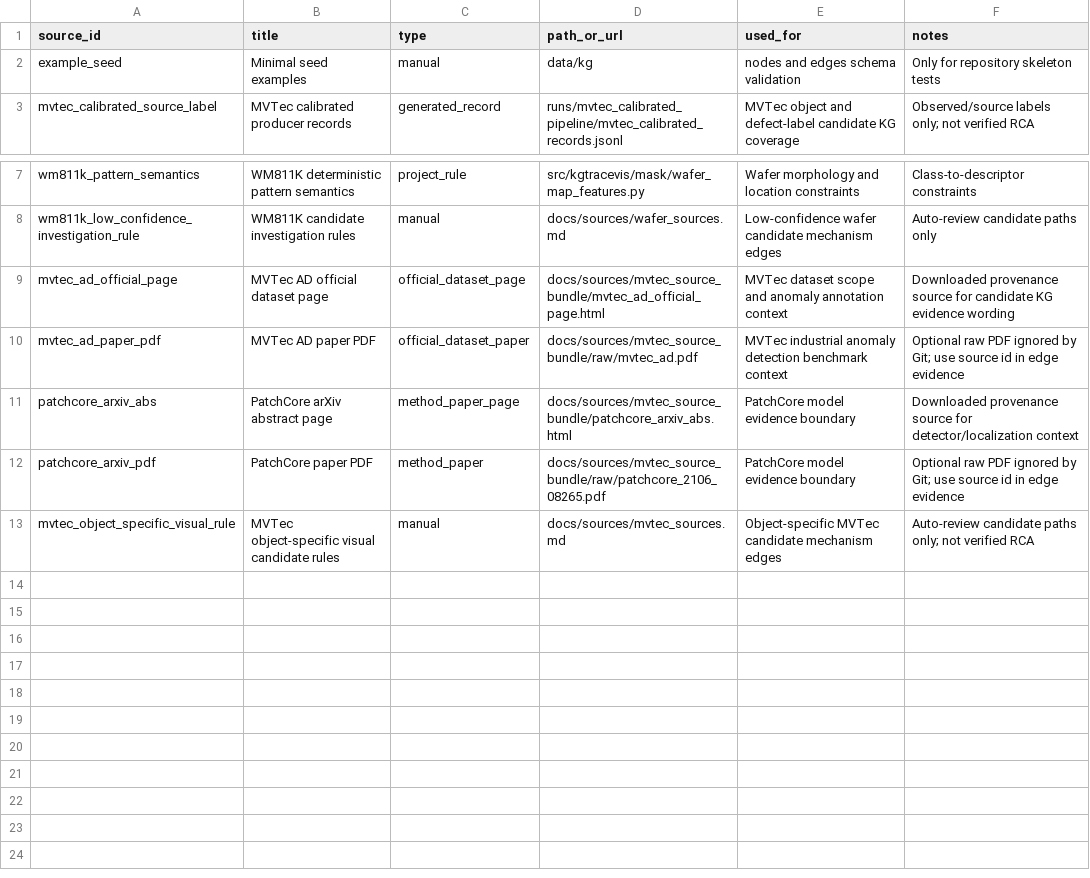
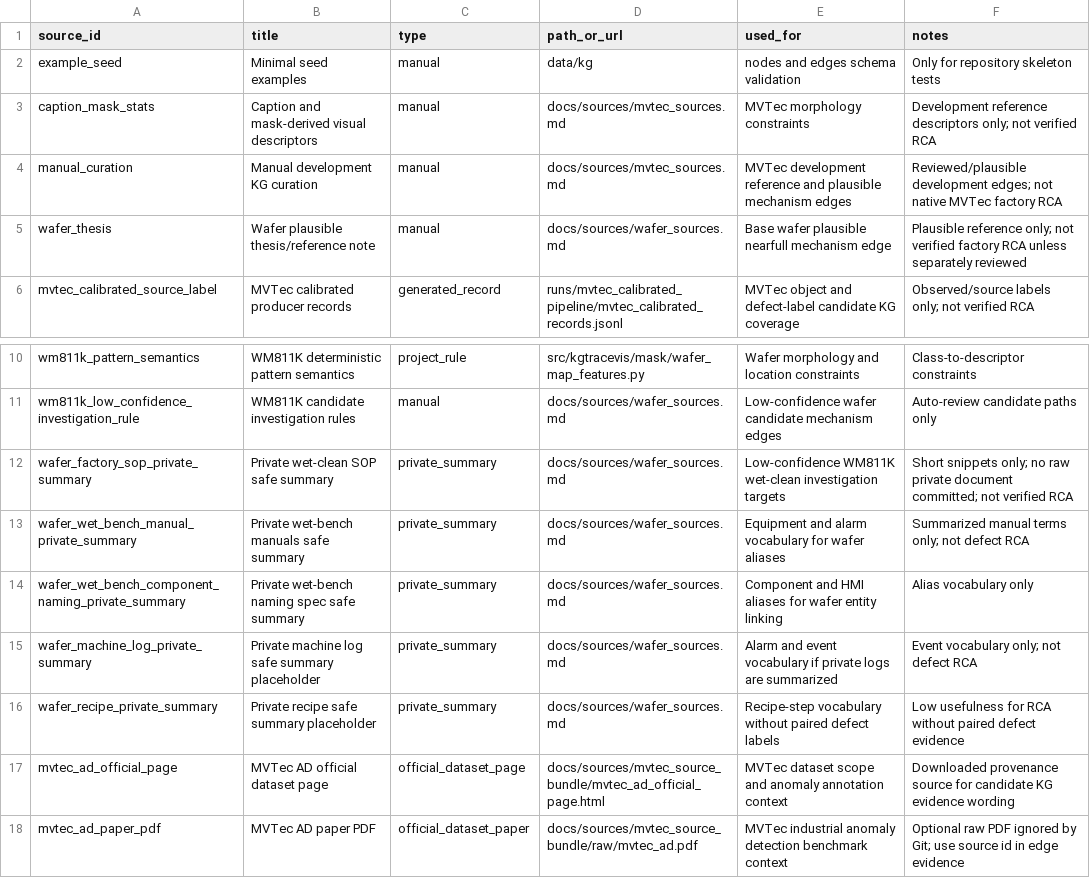
Before and after one commit to elebirds/KGTraceVis, a CSV file: data/kg/source_registry.csv, drawn as a sheet; only a part is shown, gaps mark what is left out; the shorter side is filled out with more unchanged rows; the diff names each change by its address in the sheet, - before the commit and + after, or states it on an @@ line.

Commit message:
Deepen wafer KG hardening

```diff
--- a/data/kg/source_registry.csv
+++ b/data/kg/source_registry.csv
+row 3: caption_mask_stats | Caption and mask-derived visual descriptors | manual | docs/sources/mvtec_sources.md | MVTec morphology constraints | Development reference descriptors only; not verified RCA
+row 4: manual_curation | Manual development KG curation | manual | docs/sources/mvtec_sources.md | MVTec development reference and plausible mechanism edges | Reviewed/plausible development edges; not native MVTec factory RCA
+row 5: wafer_thesis | Wafer plausible thesis/reference note | manual | docs/sources/wafer_sources.md | Base wafer plausible nearfull mechanism edge | Plausible reference only; not verified factory RCA unless separately reviewed
+row 12: wafer_factory_sop_private_summary | Private wet-clean SOP safe summary | private_summary | docs/sources/wafer_sources.md | Low-confidence WM811K wet-clean investigation targets | Short snippets only; no raw private document committed; not verified RCA
+row 13: wafer_wet_bench_manual_private_summary | Private wet-bench manuals safe summary | private_summary | docs/sources/wafer_sources.md | Equipment and alarm vocabulary for wafer aliases | Summarized manual terms only; not defect RCA
+row 14: wafer_wet_bench_component_naming_private_summary | Private wet-bench naming spec safe summary | private_summary | docs/sources/wafer_sources.md | Component and HMI aliases for wafer entity linking | Alias vocabulary only
+row 15: wafer_machine_log_private_summary | Private machine log safe summary placeholder | private_summary | docs/sources/wafer_sources.md | Alarm and event vocabulary if private logs are summarized | Event vocabulary only; not defect RCA
+row 16: wafer_recipe_private_summary | Private recipe safe summary placeholder | private_summary | docs/sources/wafer_sources.md | Recipe-step vocabulary without paired defect labels | Low usefulness for RCA without paired defect evidence
```
Also changed, not shown: 6 other files.
